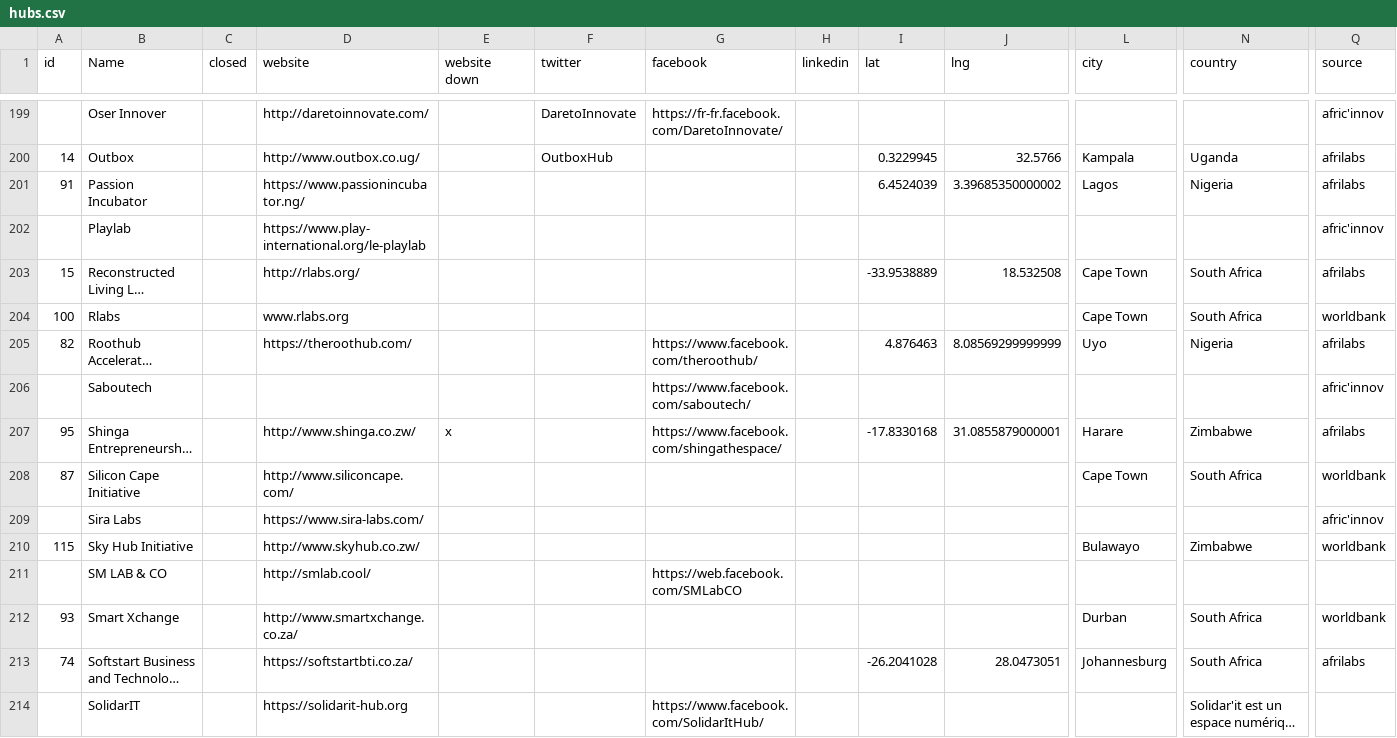
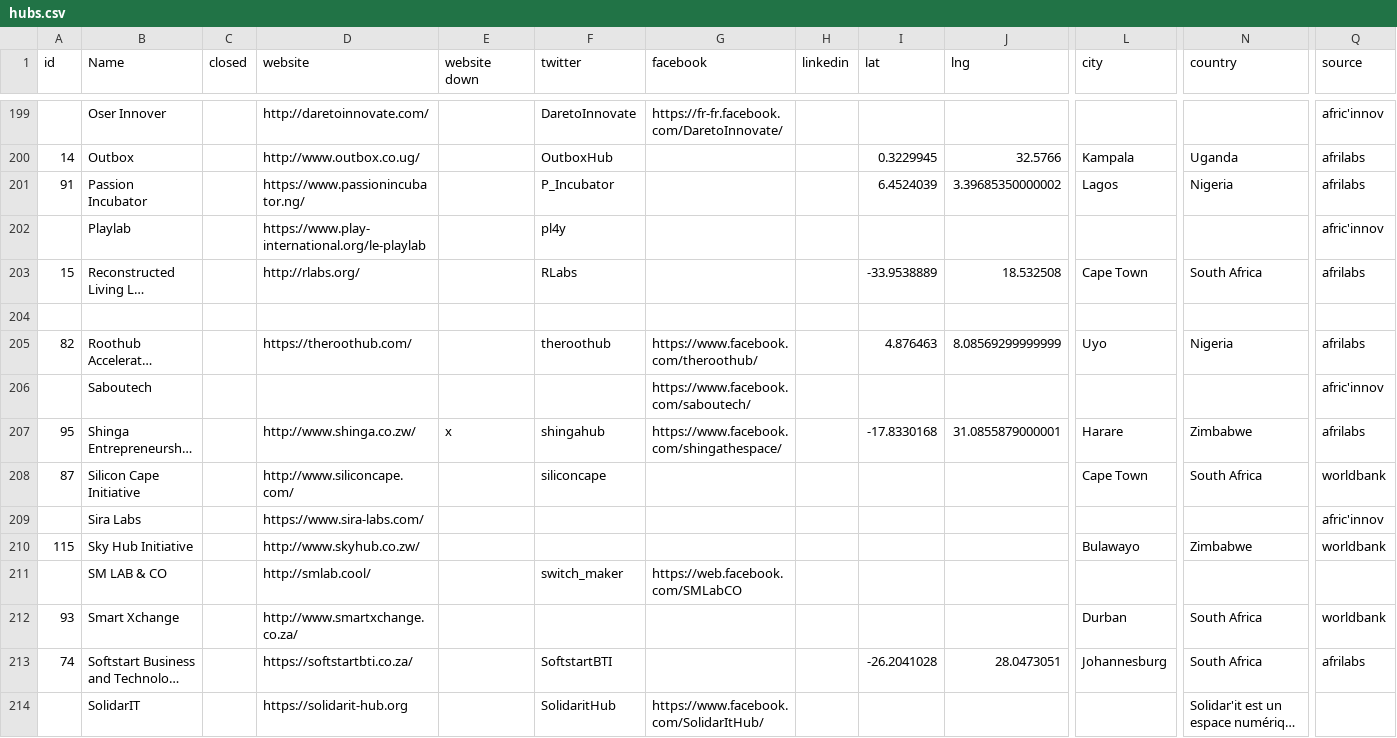
Before and after one commit to ryanjyoder/innovation-spaces-africa, a CSV file: hubs.csv, drawn as a sheet; only a part is shown, gaps mark what is left out; long unchanged cells end in …; rows hold the shown columns only; the diff covers the shown part only; the diff names each change by its address in the sheet, - before the commit and + after, or states it on an @@ line.

Commit message:
finishe twitter handles

```diff
--- a/hubs.csv
+++ b/hubs.csv
-F201 (twitter): (empty)
+F201 (twitter): P_Incubator
-F202 (twitter): (empty)
+F202 (twitter): pl4y
-F203 (twitter): (empty)
+F203 (twitter): RLabs
-row 204: 100 | Rlabs |  | www.rlabs.org |  |  |  |  |  |  | Cape Town | South Africa | worldbank
+row 204: (empty)
-F205 (twitter): (empty)
+F205 (twitter): theroothub
-F207 (twitter): (empty)
+F207 (twitter): shingahub
-F208 (twitter): (empty)
+F208 (twitter): siliconcape
-F211 (twitter): (empty)
+F211 (twitter): switch_maker
-F213 (twitter): (empty)
+F213 (twitter): SoftstartBTI
-F214 (twitter): (empty)
+F214 (twitter): SolidaritHub
```
Also changed, not shown: 3 added rows and 45 edited cells elsewhere in this file.
